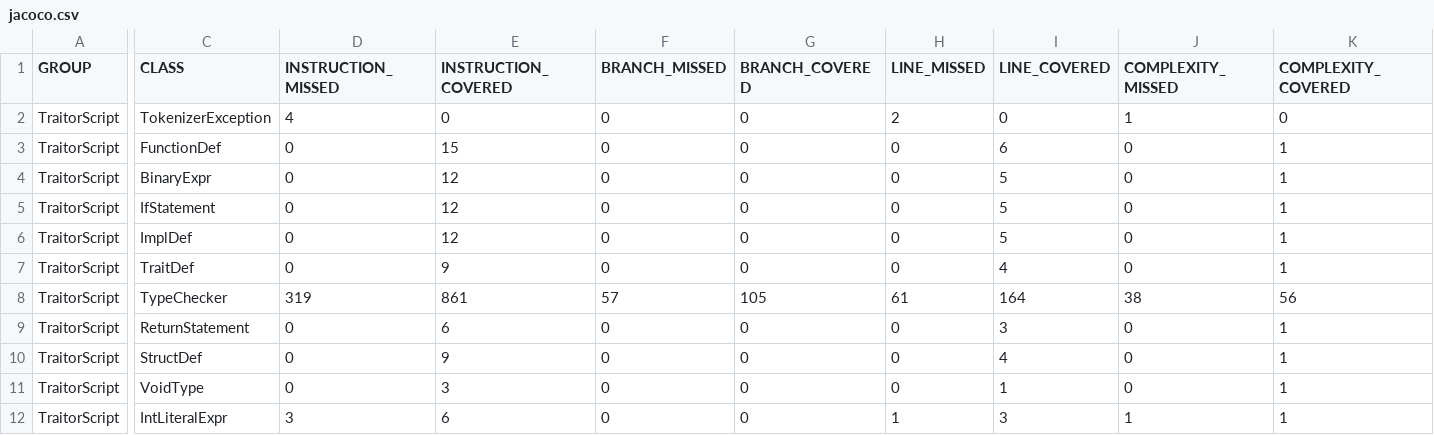
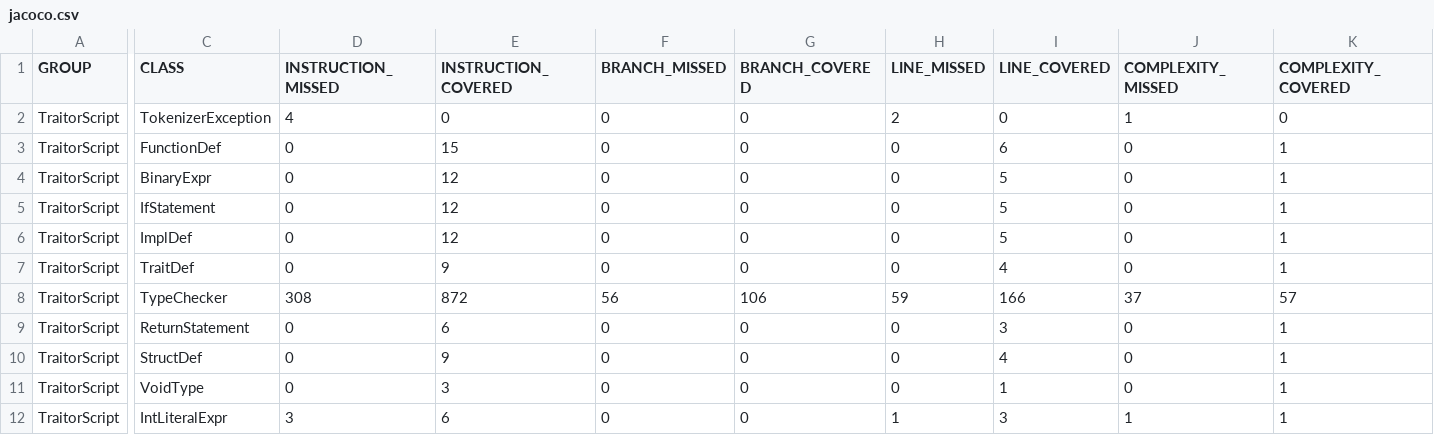
Before and after one commit to cdv74997/TraitorScript, a CSV file: target/site/jacoco/jacoco.csv, drawn as a sheet; only a part is shown, gaps mark what is left out; the diff covers the shown part only; the diff names each change by its address in the sheet, - before the commit and + after, or states it on an @@ line.

```diff
--- a/target/site/jacoco/jacoco.csv
+++ b/target/site/jacoco/jacoco.csv
-D8 (INSTRUCTION_MISSED): 319
+D8 (INSTRUCTION_MISSED): 308
-E8 (INSTRUCTION_COVERED): 861
+E8 (INSTRUCTION_COVERED): 872
-F8 (BRANCH_MISSED): 57
+F8 (BRANCH_MISSED): 56
-G8 (BRANCH_COVERED): 105
+G8 (BRANCH_COVERED): 106
-H8 (LINE_MISSED): 61
+H8 (LINE_MISSED): 59
-I8 (LINE_COVERED): 164
+I8 (LINE_COVERED): 166
-J8 (COMPLEXITY_MISSED): 38
+J8 (COMPLEXITY_MISSED): 37
-K8 (COMPLEXITY_COVERED): 56
+K8 (COMPLEXITY_COVERED): 57
```
Also changed, not shown: 2 edited cells elsewhere in this file, 14 other files.
